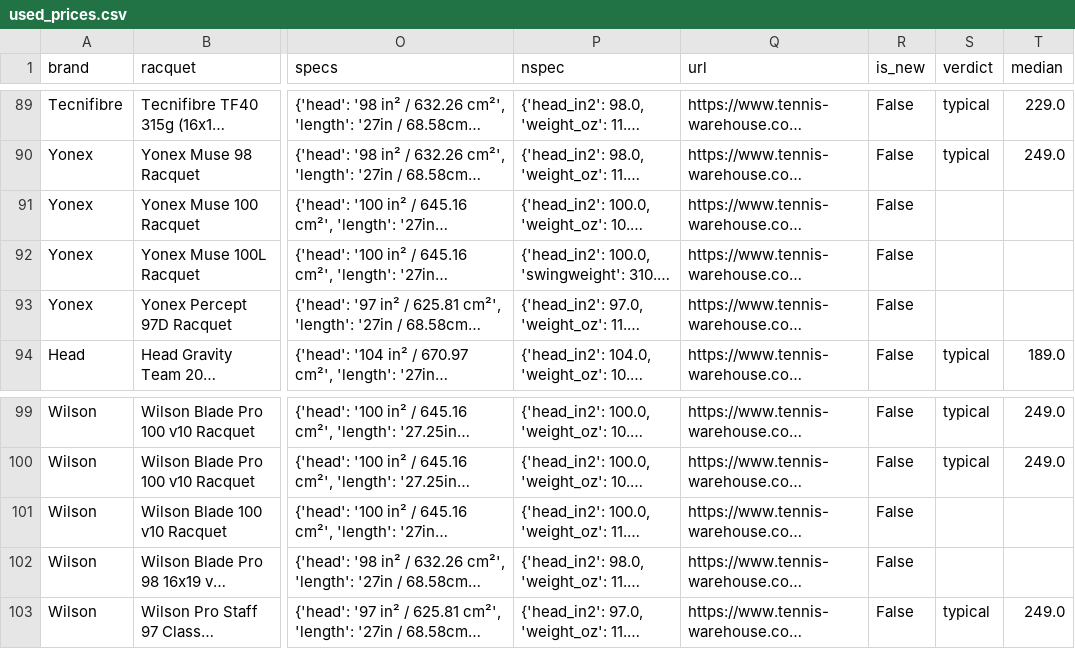
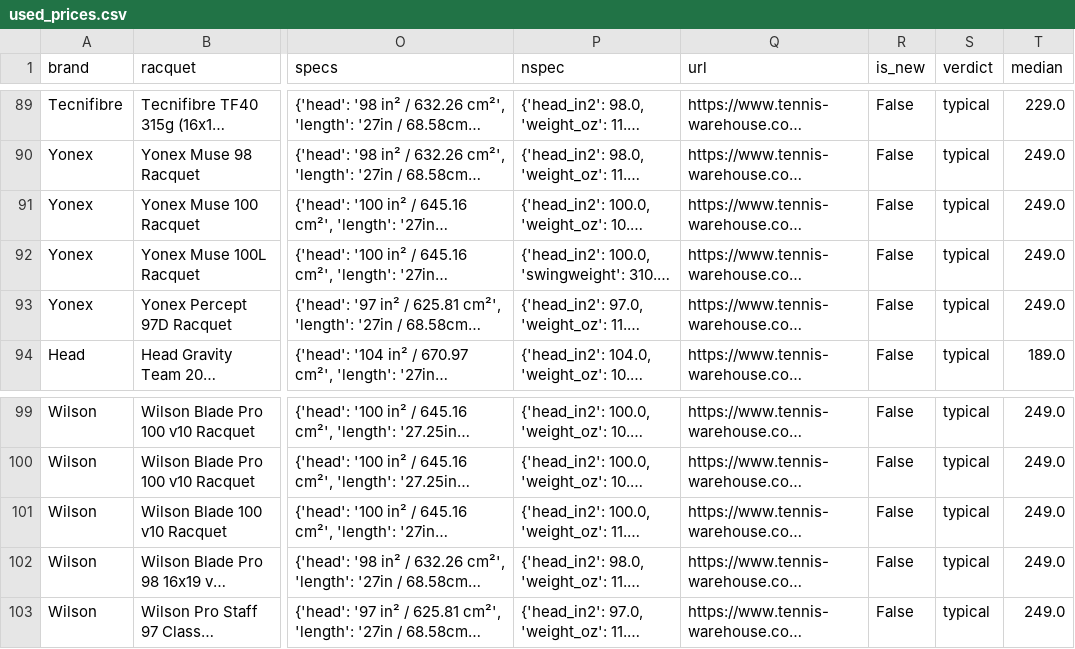
Before and after one commit to shudengnyc/tw-used-racket-tracker, a CSV file: used_prices.csv, drawn as a sheet; only a part is shown, gaps mark what is left out; long unchanged cells end in …; the diff names each change by its address in the sheet, - before the commit and + after, or states it on an @@ line.

```diff
--- a/used_prices.csv
+++ b/used_prices.csv
-S91:S93 (verdict): (empty)
+S91:S93 (verdict): typical
-T91:T93 (median): (empty)
+T91:T93 (median): 249.0
-S101:S102 (verdict): (empty)
+S101:S102 (verdict): typical
-T101:T102 (median): (empty)
+T101:T102 (median): 249.0
```
Also changed, not shown: 2 other files.
